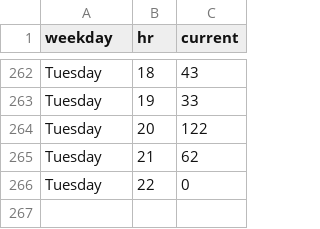
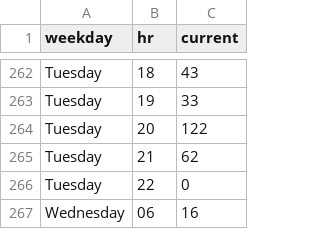
Before and after one commit to thning/swim, a CSV file: data.csv, drawn as a sheet; only a part is shown, gaps mark what is left out.

Commit message:
daily crawl

```diff
--- a/data.csv
+++ b/data.csv
@@ -266 +266,2 @@ Tuesday,21,62
 Tuesday,22,0
+Wednesday,06,16
```
